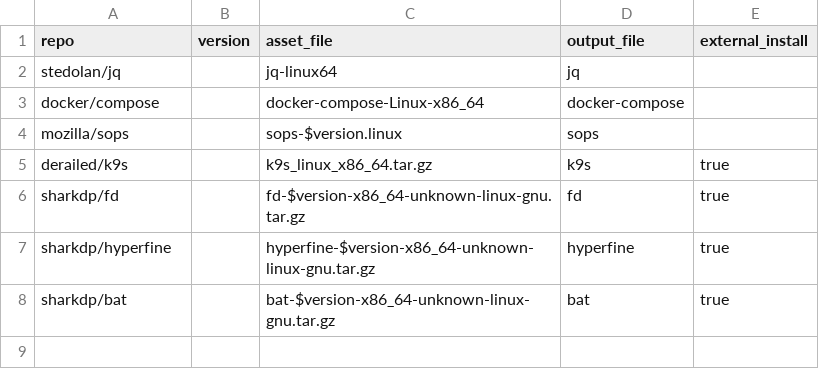
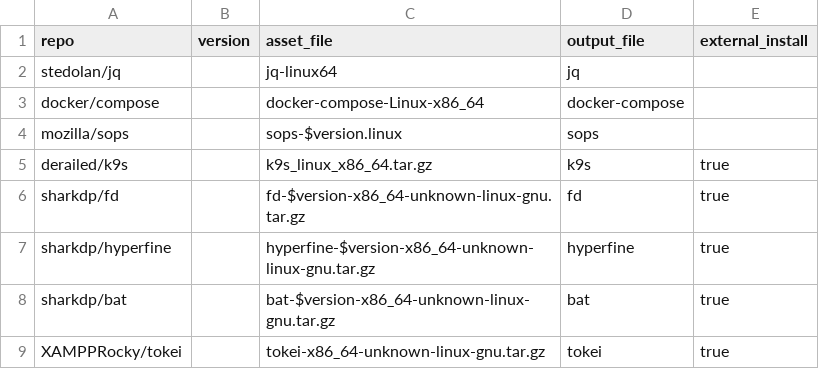
Before and after one commit to dynamotn/script-collection, a CSV file: data_release.csv, drawn as a sheet; the diff names each change by its address in the sheet, - before the commit and + after, or states it on an @@ line.

Commit message:
Add tokei to count code

```diff
--- a/data_release.csv
+++ b/data_release.csv
+row 9: XAMPPRocky/tokei |  | tokei-x86_64-unknown-linux-gnu.tar.gz | tokei | true
```
Also changed, not shown: 2 other files.
